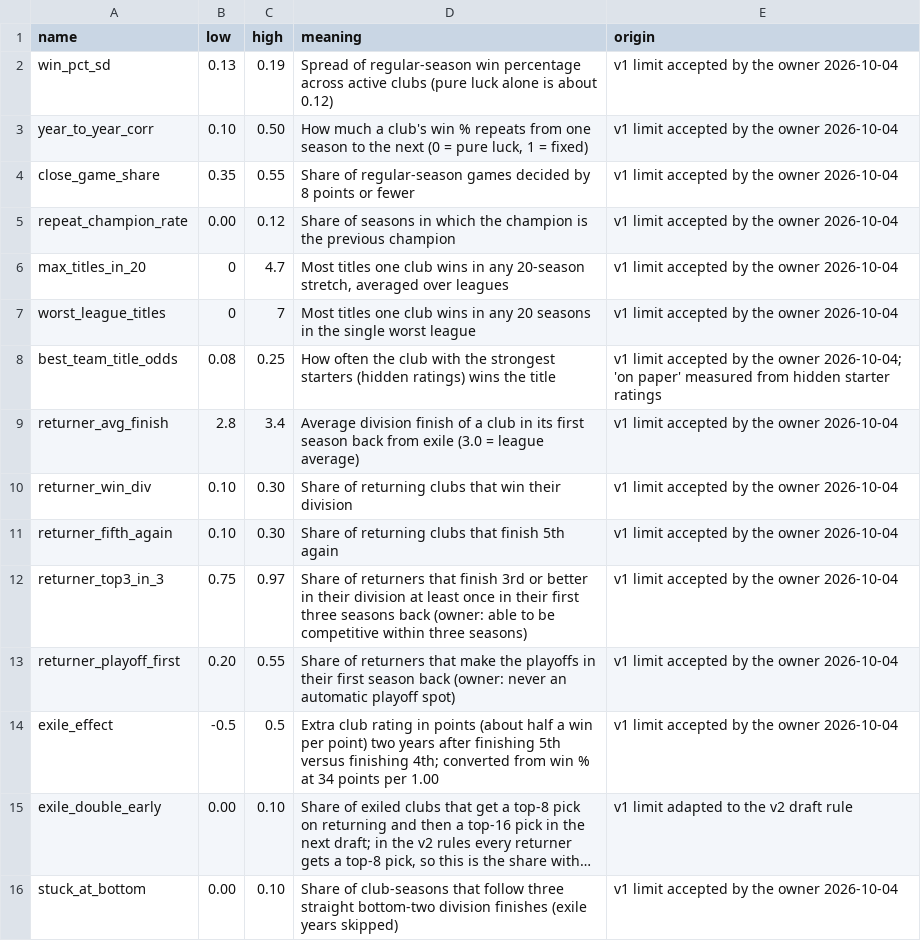
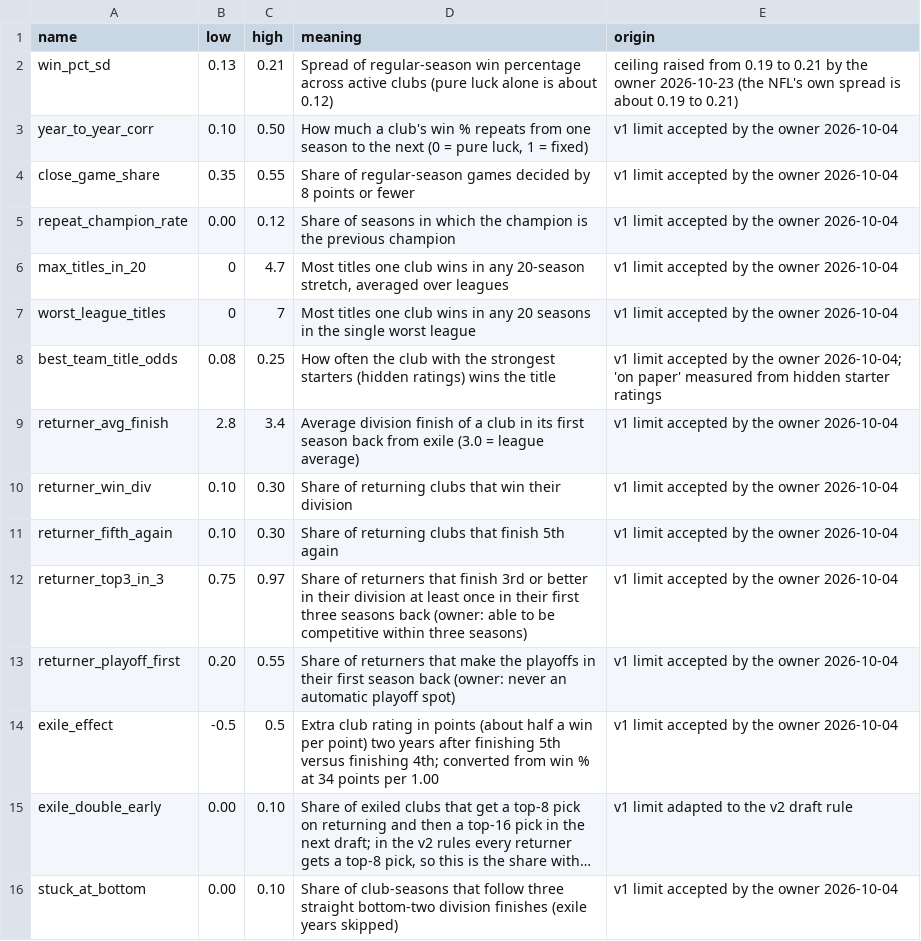
Before and after one commit to Vajilia/DFLv2, a CSV file: data/fairness/BANDS.csv, drawn as a sheet; long unchanged cells end in ….

```diff
--- a/data/fairness/BANDS.csv
+++ b/data/fairness/BANDS.csv
@@ -1,3 +1,3 @@
 name,low,high,meaning,origin
-win_pct_sd,0.13,0.19,"Spread of regular-season win percentage across active clubs (pure luck alone is about 0.12)",v1 limit accepted by the owner 2026-10-04
+win_pct_sd,0.13,0.21,"Spread of regular-season win percentage across active clubs (pure luck alone is about 0.12)",ceiling raised from 0.19 to 0.21 by the owner 2026-10-23 (the NFL's own spread is about 0.19 to 0.21)
 year_to_year_corr,0.10,0.50,"How much a club's win % repeats from one season to the next (0 = pure luck, 1 = fixed)",v1 limit accepted by the owner 2026-10-04
```
Also changed, not shown: 11 other files.
